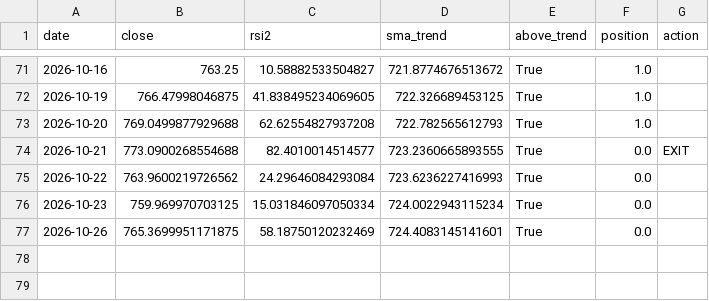
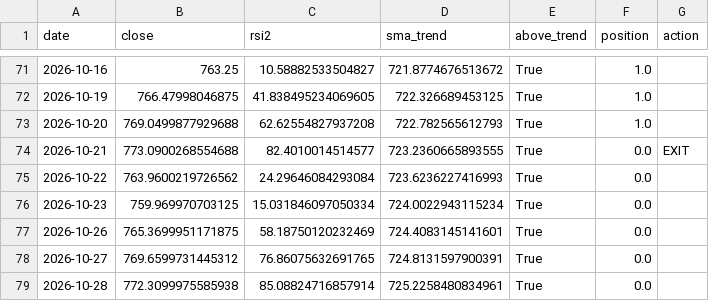
Before and after one commit to eduresvez8-code/IA-TRADING-BOT, a CSV file: paper_trading/rsi2/daily_log.csv, drawn as a sheet; only a part is shown, gaps mark what is left out; the diff names each change by its address in the sheet, - before the commit and + after, or states it on an @@ line.

```diff
--- a/paper_trading/rsi2/daily_log.csv
+++ b/paper_trading/rsi2/daily_log.csv
+row 78: 2026-10-27 | 769.6599731445312 | 76.86075632691765 | 724.8131597900391 | True | 0.0
+row 79: 2026-10-28 | 772.3099975585938 | 85.08824716857914 | 725.2258480834961 | True | 0.0
```
Also changed, not shown: 1 other file.
